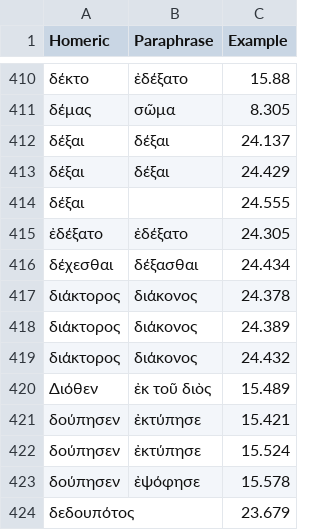
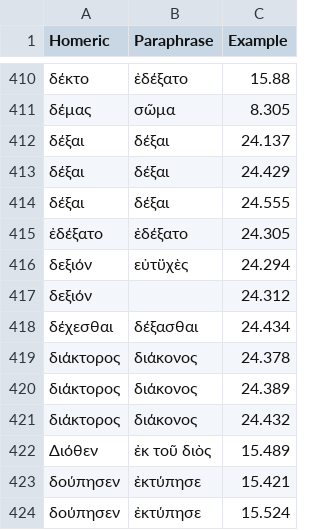
Before and after one commit to neelsmith/paraphrases, a CSV file: collections/lexicalComparison.csv, drawn as a sheet; only a part is shown, gaps mark what is left out; the shorter side is filled out with more unchanged rows.

Commit message:
Update lexicalComparison.csv

```diff
--- a/collections/lexicalComparison.csv
+++ b/collections/lexicalComparison.csv
@@ -413,4 +413,6 @@ Homeric,Paraphrase,Example
 δέξαι,δέξαι,24.429
-δέξαι,,24.555
+δέξαι,δέξαι,24.555
 ἐδέξατο,ἐδέξατο,24.305
+δεξιόν,εὐτϋχὲς,24.294
+δεξιόν,,24.312
 δέχεσθαι,δέξασθαι,24.434
```
